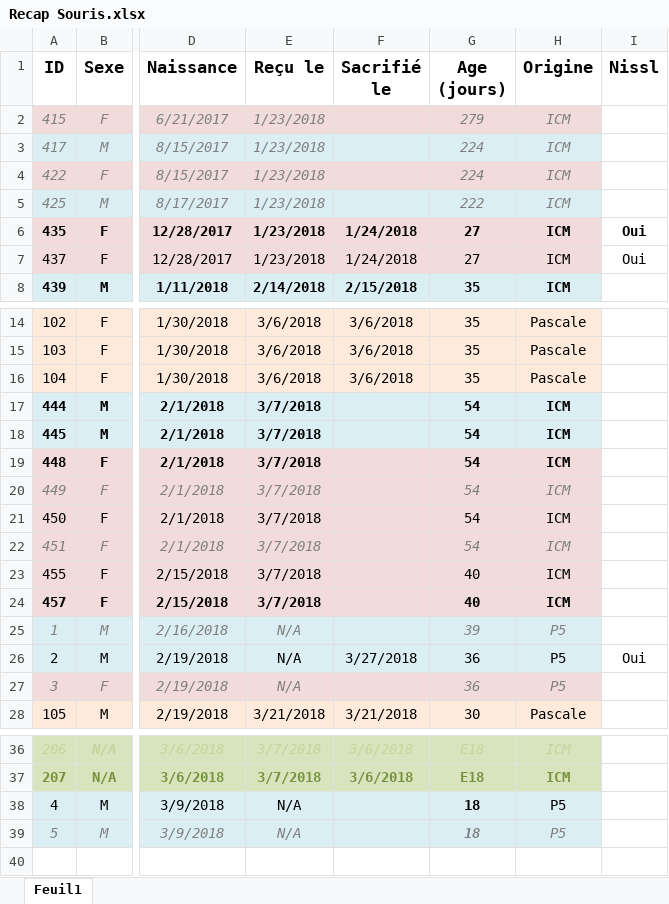
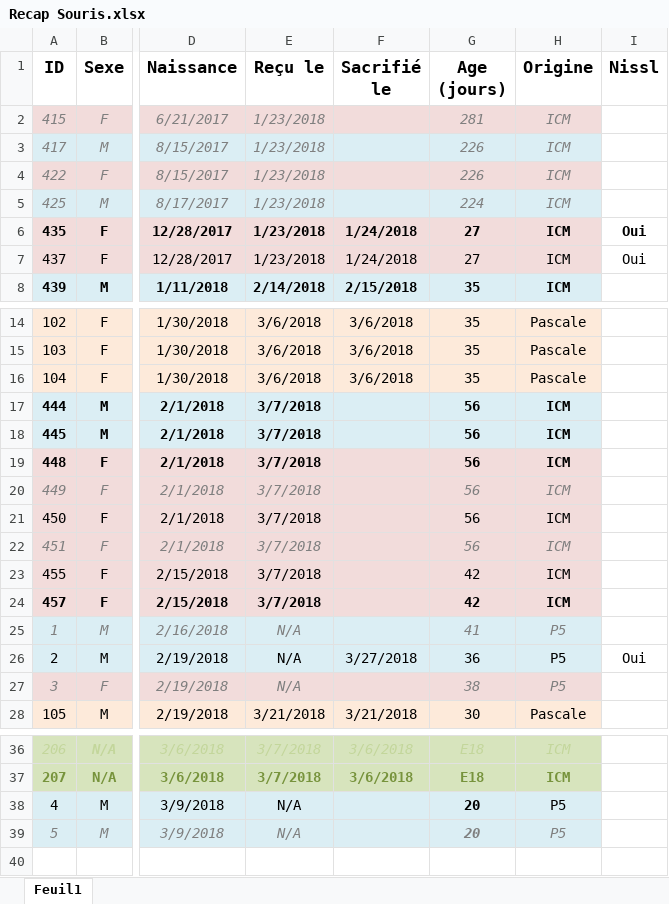
Before and after one commit to FlorentKl/rapport-m2, an Excel workbook: Recap Souris.xlsx, sheet Feuil1, drawn as a sheet; only a part is shown, gaps mark what is left out; values as stored, in another font and other column widths than the file's, no borders; conditional formats not drawn; the diff names each change by its address in the sheet, - before the commit and + after, or states it on an @@ line.

Commit message:
no message

```diff
--- a/Recap Souris.xlsx (sheet Feuil1)
+++ b/Recap Souris.xlsx (sheet Feuil1)
-G2 (Age (jours)): 279
+G2 (Age (jours)): 281
-G3:G4 (Age (jours)): 224
+G3:G4 (Age (jours)): 226
-G5 (Age (jours)): 222
+G5 (Age (jours)): 224
-G17:G22 (Age (jours)): 54
+G17:G22 (Age (jours)): 56
-G23:G24 (Age (jours)): 40
+G23:G24 (Age (jours)): 42
-G25 (Age (jours)): 39
+G25 (Age (jours)): 41
-G27 (Age (jours)): 36
+G27 (Age (jours)): 38
-G38:G39 (Age (jours)): 18
+G38:G39 (Age (jours)): 20
```
